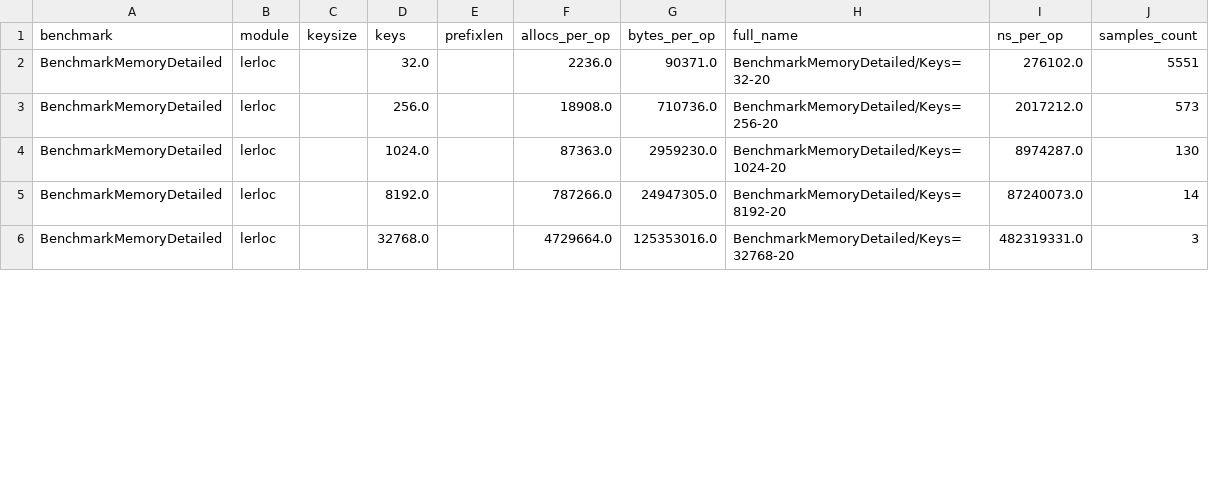
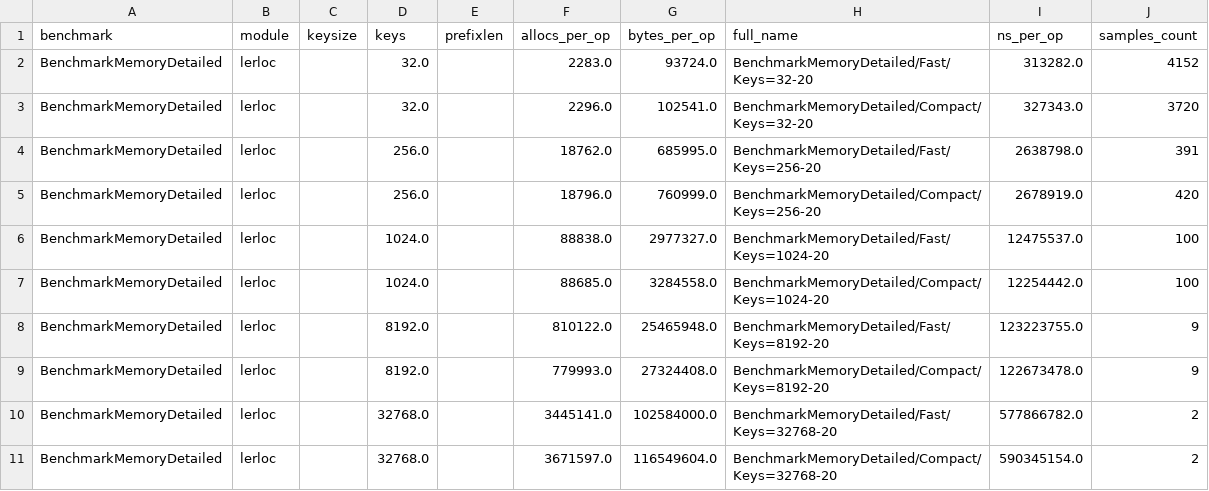
Before and after one commit to OgurtsovAndrei/Thesis, a CSV file: locators/benchmarks/parsed/all_runs.csv, drawn as a sheet; only a part is shown; the diff covers the shown part only.

Commit message:
feat(lerloc): integrate Succinct Heavy Z-Fast Trie (SHZFT) as an option
- Add TrieType toggle (Fast vs Compact) to LERLOC constructor.
- Support SHZFT in buildHZFastTrieWithWidth.
- Update benchmarks to compare Fast and Compact modes.
- Fix analyzer to distinguish between Trie types in memory reports.
- Verify 30% total memory reduction for L=64 using Compact mode.

chore(benchmarks): consolidate memory breakdown files into single CSV and SVG

- Modify analyze.py to generate a single mem_breakdown.csv for all modes.
- Generate a single mem_efficiency_all.svg line chart for comparisons.
- Remove redundant per-mode breakdown CSVs and stacked area plots.
- Clean up accidental files with malformed names.
- Update locators README to reference consolidated plots.

```diff
--- a/locators/benchmarks/parsed/all_runs.csv
+++ b/locators/benchmarks/parsed/all_runs.csv
@@ -1,6 +1,11 @@
 benchmark,module,keysize,keys,prefixlen,allocs_per_op,bytes_per_op,full_name,ns_per_op,samples_count
-BenchmarkMemoryDetailed,lerloc,,32.0,,2236.0,90371.0,BenchmarkMemoryDetailed/Keys=32-20,276102.0,5551
-BenchmarkMemoryDetailed,lerloc,,256.0,,18908.0,710736.0,BenchmarkMemoryDetailed/Keys=256-20,2017212.0,573
-BenchmarkMemoryDetailed,lerloc,,1024.0,,87363.0,2959230.0,BenchmarkMemoryDetailed/Keys=1024-20,8974287.0,130
-BenchmarkMemoryDetailed,lerloc,,8192.0,,787266.0,24947305.0,BenchmarkMemoryDetailed/Keys=8192-20,87240073.0,14
-BenchmarkMemoryDetailed,lerloc,,32768.0,,4729664.0,125353016.0,BenchmarkMemoryDetailed/Keys=32768-20,482319331.0,3
+BenchmarkMemoryDetailed,lerloc,,32.0,,2283.0,93724.0,BenchmarkMemoryDetailed/Fast/Keys=32-20,313282.0,4152
+BenchmarkMemoryDetailed,lerloc,,32.0,,2296.0,102541.0,BenchmarkMemoryDetailed/Compact/Keys=32-20,327343.0,3720
+BenchmarkMemoryDetailed,lerloc,,256.0,,18762.0,685995.0,BenchmarkMemoryDetailed/Fast/Keys=256-20,2638798.0,391
+BenchmarkMemoryDetailed,lerloc,,256.0,,18796.0,760999.0,BenchmarkMemoryDetailed/Compact/Keys=256-20,2678919.0,420
+BenchmarkMemoryDetailed,lerloc,,1024.0,,88838.0,2977327.0,BenchmarkMemoryDetailed/Fast/Keys=1024-20,12475537.0,100
+BenchmarkMemoryDetailed,lerloc,,1024.0,,88685.0,3284558.0,BenchmarkMemoryDetailed/Compact/Keys=1024-20,12254442.0,100
+BenchmarkMemoryDetailed,lerloc,,8192.0,,810122.0,25465948.0,BenchmarkMemoryDetailed/Fast/Keys=8192-20,123223755.0,9
+BenchmarkMemoryDetailed,lerloc,,8192.0,,779993.0,27324408.0,BenchmarkMemoryDetailed/Compact/Keys=8192-20,122673478.0,9
+BenchmarkMemoryDetailed,lerloc,,32768.0,,3445141.0,102584000.0,BenchmarkMemoryDetailed/Fast/Keys=32768-20,577866782.0,2
+BenchmarkMemoryDetailed,lerloc,,32768.0,,3671597.0,116549604.0,BenchmarkMemoryDetailed/Compact/Keys=32768-20,590345154.0,2
```
Also changed, not shown: 1 added row and 33 edited cells elsewhere in this file, locators/benchmarks/parsed/agg.csv, 20 other files.
